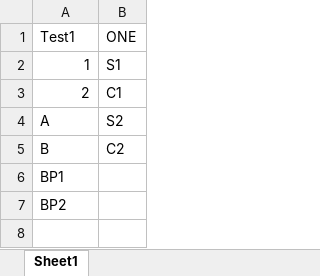
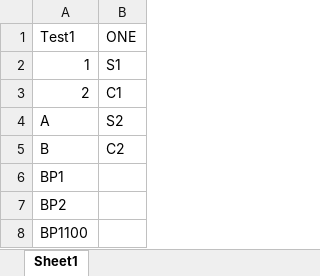
Before and after one commit to sathvik0902/MC10, an Excel workbook: Reg_MC.xlsx, sheet Sheet1, drawn as a sheet; values as stored, in another font and other column widths than the file's, no borders; the diff names each change by its address in the sheet, - before the commit and + after, or states it on an @@ line.

Commit message:
1100

```diff
--- a/Reg_MC.xlsx (sheet Sheet1)
+++ b/Reg_MC.xlsx (sheet Sheet1)
+row 8: BP1100
```
